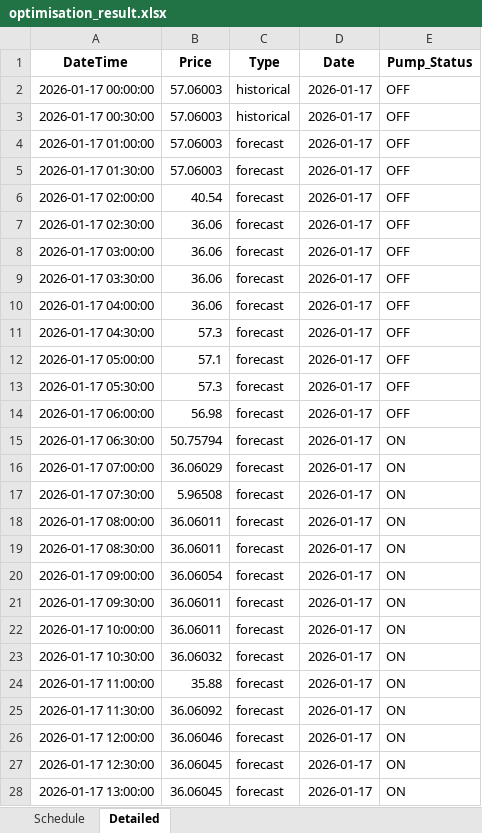
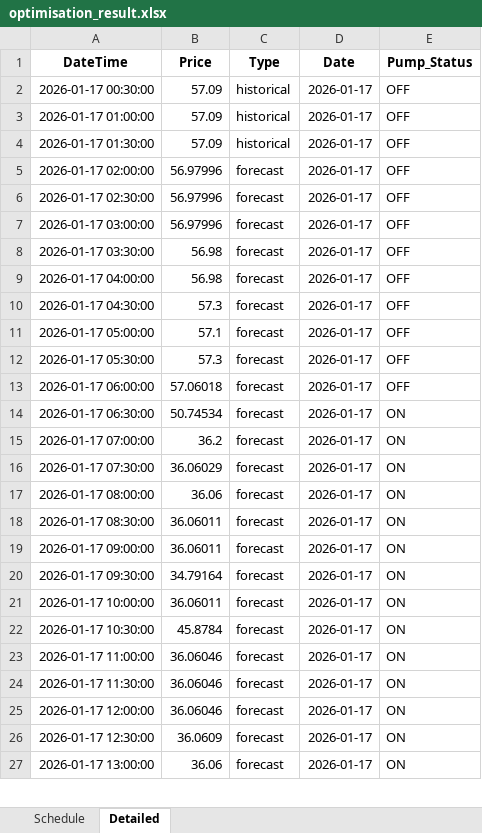
Before and after one commit to wjt1991/pump-optimisation-for-SHW, an Excel workbook: data/latest/optimisation_result.xlsx, sheet Detailed, drawn as a sheet; only a part is shown; values as stored, in another font and other column widths than the file's, no borders; removed rows and columns are numbered as before the commit, all else as after; the diff covers the shown part only; the diff names each change by its address in the sheet, - before the commit and + after, or states it on an @@ line.

```diff
--- a/data/latest/optimisation_result.xlsx (sheet Detailed)
+++ b/data/latest/optimisation_result.xlsx (sheet Detailed)
-row 2: 2026-01-17 00:00:00 | 57.06003 | historical | 2026-01-17 | OFF
-B2:B4 (Price): 57.06003
+B2:B4 (Price): 57.09
-C3:C4 (Type): forecast
+C3:C4 (Type): historical
-B5 (Price): 40.54
+B5 (Price): 56.97996
-B6:B7 (Price): 36.06
+B6:B7 (Price): 56.97996
-B8:B9 (Price): 36.06
+B8:B9 (Price): 56.98
-B13 (Price): 56.98
+B13 (Price): 57.06018
-B14 (Price): 50.75794
+B14 (Price): 50.74534
-B15 (Price): 36.06029
+B15 (Price): 36.2
-B16 (Price): 5.96508
+B16 (Price): 36.06029
-B17 (Price): 36.06011
+B17 (Price): 36.06
-B19 (Price): 36.06054
+B19 (Price): 36.06011
-B20 (Price): 36.06011
+B20 (Price): 34.79164
-B22 (Price): 36.06032
+B22 (Price): 45.8784
-B23 (Price): 35.88
+B23 (Price): 36.06046
-B24 (Price): 36.06092
+B24 (Price): 36.06046
-B26 (Price): 36.06045
+B26 (Price): 36.0609
-B27 (Price): 36.06045
+B27 (Price): 36.06
```
Also changed, not shown: 15 edited cells elsewhere in this sheet, sheet Schedule, 3 other files.
